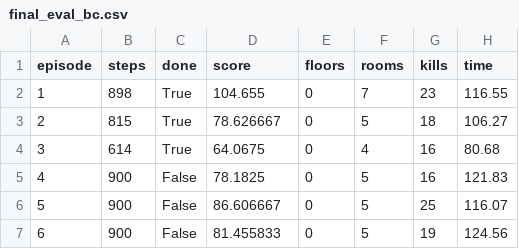
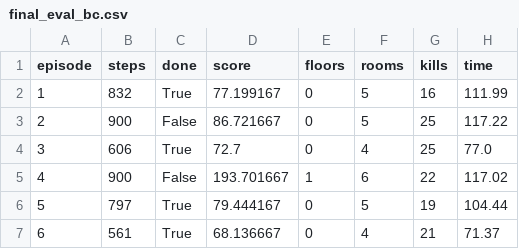
Before and after one commit to Calamia92/Noob_Sama, a CSV file: reports/final_eval_bc.csv, drawn as a sheet; only a part is shown; the diff covers the shown part only.

```diff
--- a/reports/final_eval_bc.csv
+++ b/reports/final_eval_bc.csv
@@ -1,7 +1,7 @@
 episode,steps,done,score,floors,rooms,kills,time
-1,898,True,104.655,0,7,23,116.55
-2,815,True,78.626667,0,5,18,106.27
-3,614,True,64.0675,0,4,16,80.68
-4,900,False,78.1825,0,5,16,121.83
-5,900,False,86.606667,0,5,25,116.07
-6,900,False,81.455833,0,5,19,124.56
+1,832,True,77.199167,0,5,16,111.99
+2,900,False,86.721667,0,5,25,117.22
+3,606,True,72.7,0,4,25,77.0
+4,900,False,193.701667,1,6,22,117.02
+5,797,True,79.444167,0,5,19,104.44
+6,561,True,68.136667,0,4,21,71.37
```
Also changed, not shown: 67 edited cells elsewhere in this file, 3 other files.
